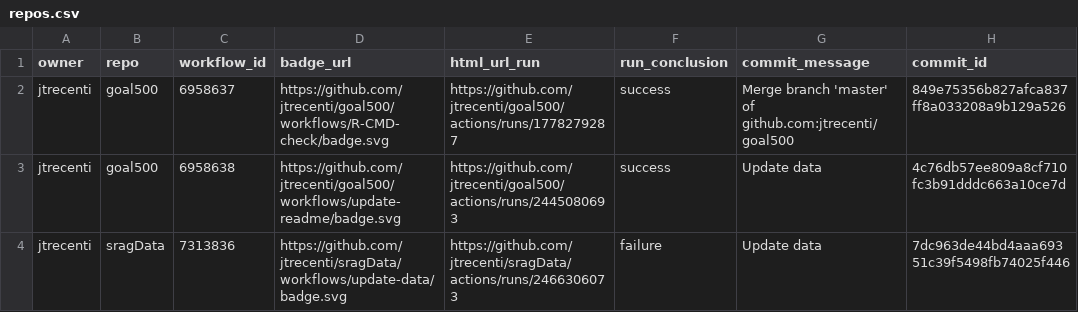
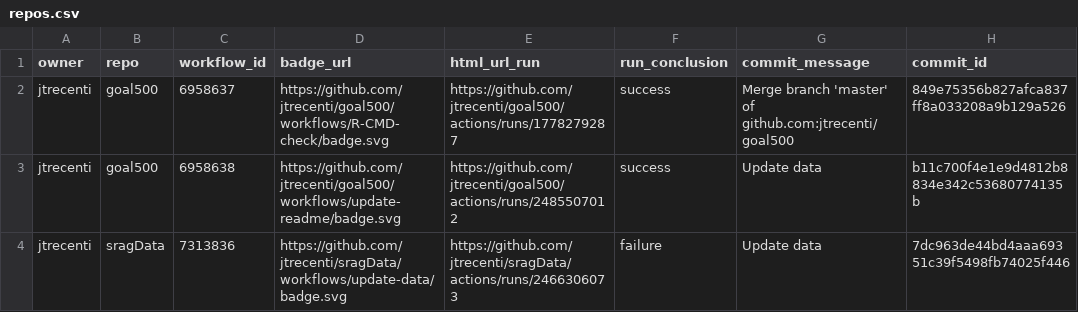
Before and after one commit to jtrecenti/status, a CSV file: repos.csv, drawn as a sheet; only a part is shown; the diff names each change by its address in the sheet, - before the commit and + after, or states it on an @@ line.

```diff
--- a/repos.csv
+++ b/repos.csv
-E3 (html_url_run): https://github.com/jtrecenti/goal500/actions/runs/2445080693
+E3 (html_url_run): https://github.com/jtrecenti/goal500/actions/runs/2485507012
-H3 (commit_id): 4c76db57ee809a8cf710fc3b91dddc663a10ce7d
+H3 (commit_id): b11c700f4e1e9d4812b8834e342c53680774135b
```
Also changed, not shown: 1 other file.
